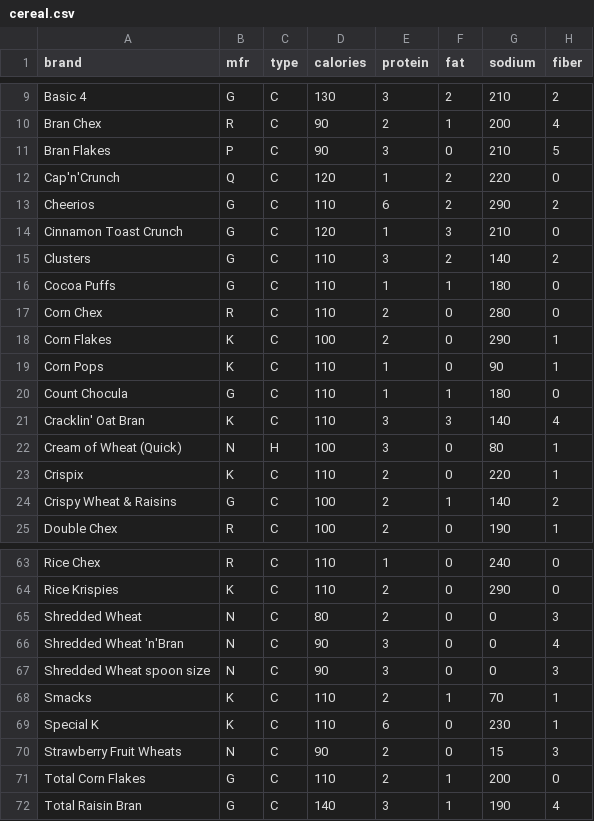
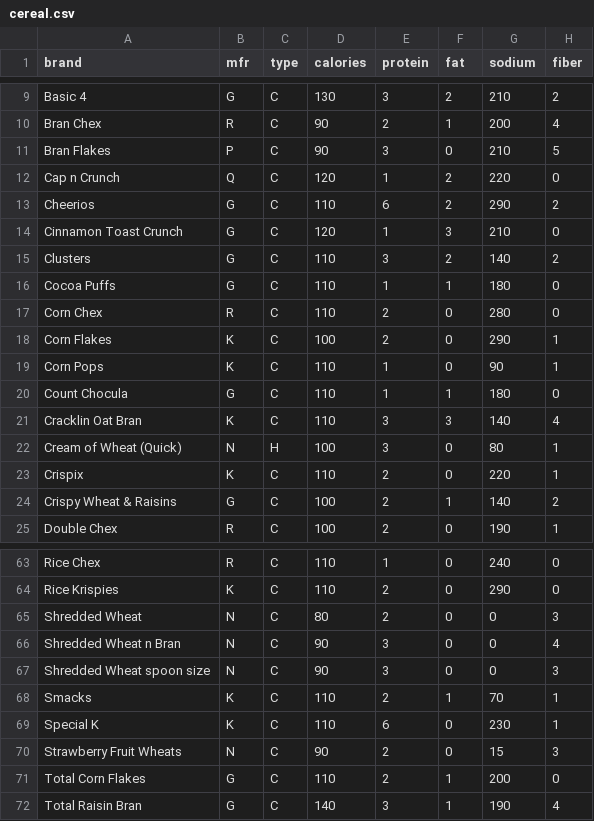
Before and after one commit to konsternacja/cereals-SQL, a CSV file: data/cereal.csv, drawn as a sheet; only a part is shown, gaps mark what is left out; the diff names each change by its address in the sheet, - before the commit and + after, or states it on an @@ line.

```diff
--- a/data/cereal.csv
+++ b/data/cereal.csv
-A12 (brand): Cap'n'Crunch
+A12 (brand): Cap n Crunch
-A21 (brand): Cracklin' Oat Bran
+A21 (brand): Cracklin Oat Bran
-A66 (brand): Shredded Wheat 'n'Bran
+A66 (brand): Shredded Wheat n Bran
```
Also changed, not shown: 3 other files.
